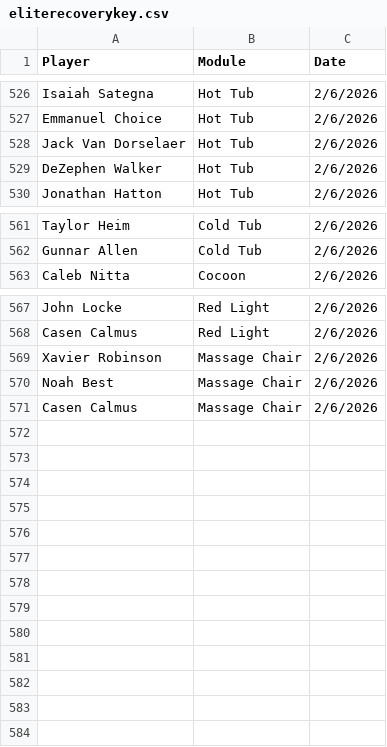
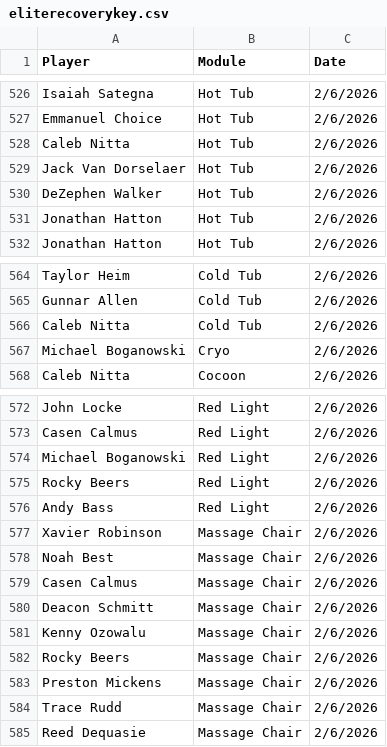
Before and after one commit to emmettj634-png/recovery-dashboard, a CSV file: eliterecoverykey.csv, drawn as a sheet; only a part is shown, gaps mark what is left out; the diff covers the shown part only; the diff names each change by its address in the sheet, - before the commit and + after, or states it on an @@ line.

Commit message:
Update eliterecoverykey.csv

```diff
--- a/eliterecoverykey.csv
+++ b/eliterecoverykey.csv
+row 528: Caleb Nitta | Hot Tub | 2/6/2026
+row 531: Jonathan Hatton | Hot Tub | 2/6/2026
+row 566: Caleb Nitta | Cold Tub | 2/6/2026
+row 567: Michael Boganowski | Cryo | 2/6/2026
+row 574: Michael Boganowski | Red Light | 2/6/2026
+row 575: Rocky Beers | Red Light | 2/6/2026
+row 576: Andy Bass | Red Light | 2/6/2026
+row 580: Deacon Schmitt | Massage Chair | 2/6/2026
+row 581: Kenny Ozowalu | Massage Chair | 2/6/2026
+row 582: Rocky Beers | Massage Chair | 2/6/2026
+row 583: Preston Mickens | Massage Chair | 2/6/2026
+row 584: Trace Rudd | Massage Chair | 2/6/2026
+row 585: Reed Dequasie | Massage Chair | 2/6/2026
```
Also changed, not shown: 1 added row elsewhere in this file.
